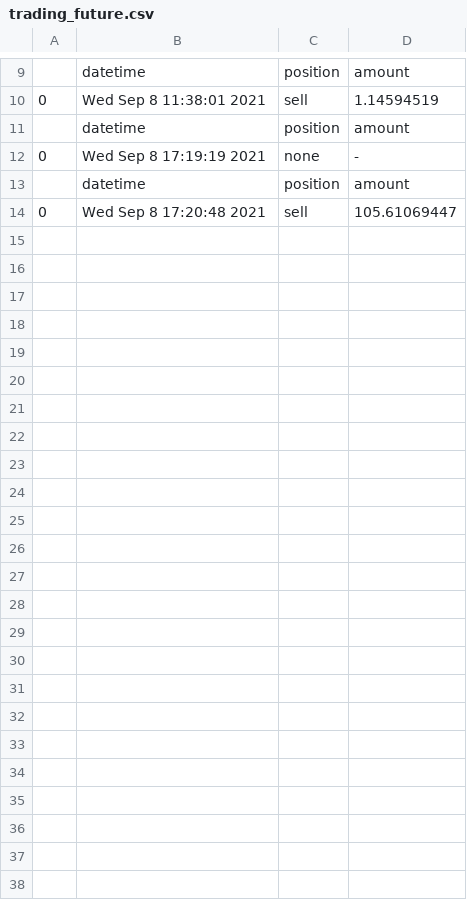
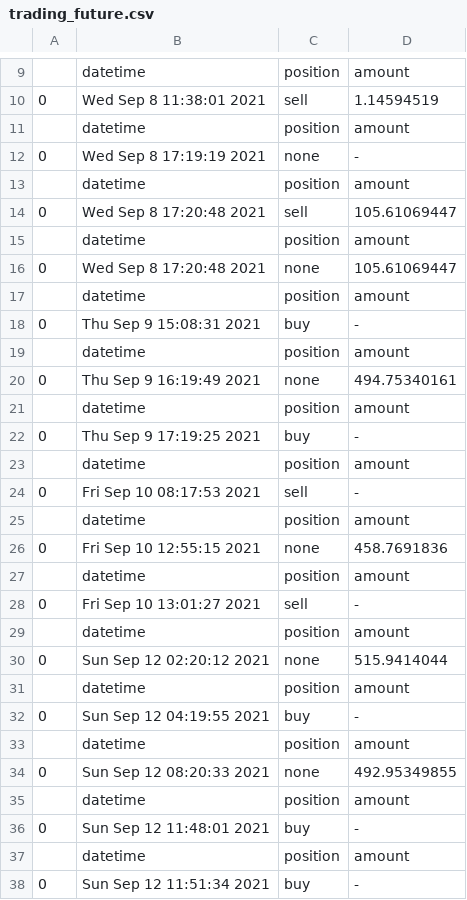
Before and after one commit to minsoo0926/trading, a CSV file: trading/data/trading_future.csv, drawn as a sheet; only a part is shown, gaps mark what is left out; the diff names each change by its address in the sheet, - before the commit and + after, or states it on an @@ line.

```diff
--- a/trading/data/trading_future.csv
+++ b/trading/data/trading_future.csv
+row 15:  | datetime | position | amount
+row 16: 0 | Wed Sep 8 17:20:48 2021 | none | 105.61069447
+row 17:  | datetime | position | amount
+row 18: 0 | Thu Sep 9 15:08:31 2021 | buy | -
+row 19:  | datetime | position | amount
+row 20: 0 | Thu Sep 9 16:19:49 2021 | none | 494.75340161
+row 21:  | datetime | position | amount
+row 22: 0 | Thu Sep 9 17:19:25 2021 | buy | -
+row 23:  | datetime | position | amount
+row 24: 0 | Fri Sep 10 08:17:53 2021 | sell | -
+row 25:  | datetime | position | amount
+row 26: 0 | Fri Sep 10 12:55:15 2021 | none | 458.7691836
+row 27:  | datetime | position | amount
+row 28: 0 | Fri Sep 10 13:01:27 2021 | sell | -
+row 29:  | datetime | position | amount
+row 30: 0 | Sun Sep 12 02:20:12 2021 | none | 515.9414044
+row 31:  | datetime | position | amount
+row 32: 0 | Sun Sep 12 04:19:55 2021 | buy | -
+row 33:  | datetime | position | amount
+row 34: 0 | Sun Sep 12 08:20:33 2021 | none | 492.95349855
+row 35:  | datetime | position | amount
+row 36: 0 | Sun Sep 12 11:48:01 2021 | buy | -
+row 37:  | datetime | position | amount
+row 38: 0 | Sun Sep 12 11:51:34 2021 | buy | -
```
Also changed, not shown: trading/data/20200101-ETH_future.csv, 11 other files.
